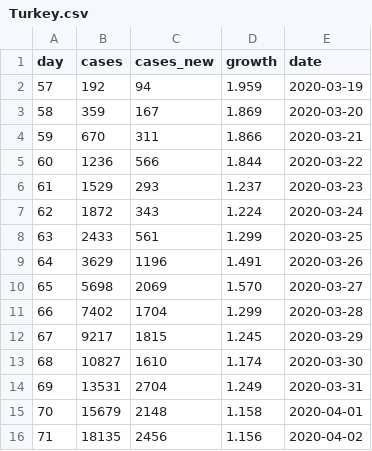
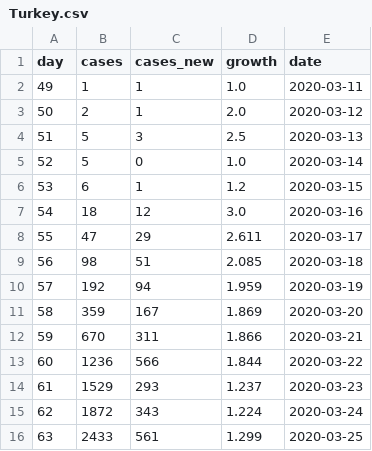
Before and after one commit to mtaylan/Covid19, a CSV file: Turkey.csv, drawn as a sheet; only a part is shown; the shorter side is filled out with more unchanged rows.

Commit message:
Update Turkey.csv

```diff
--- a/Turkey.csv
+++ b/Turkey.csv
@@ -1,2 +1,10 @@
 day,cases,cases_new,growth,date
+49,1,1,1.0,2020-03-11
+50,2,1,2.0,2020-03-12
+51,5,3,2.5,2020-03-13
+52,5,0,1.0,2020-03-14
+53,6,1,1.2,2020-03-15
+54,18,12,3.0,2020-03-16
+55,47,29,2.611,2020-03-17
+56,98,51,2.085,2020-03-18
 57,192,94,1.959,2020-03-19
```
